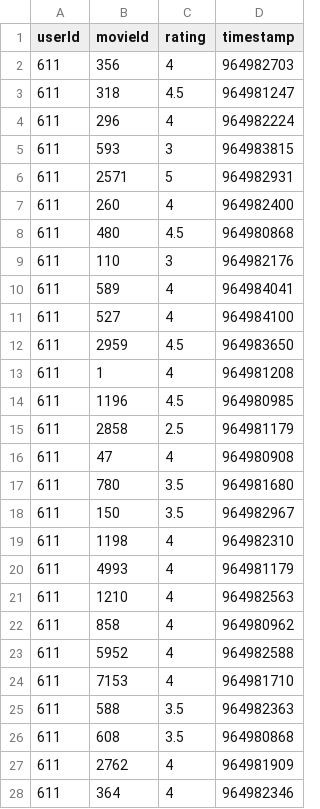
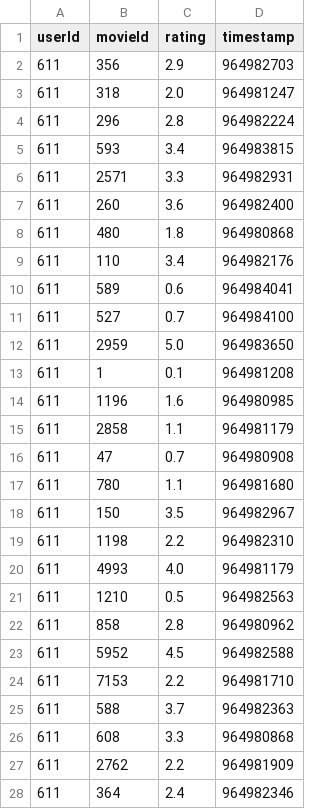
Before and after one commit to Pulaboo/CI-Project, a CSV file: jabril-movie-ratings.csv, drawn as a sheet; only a part is shown; the diff covers the shown part only.

Commit message:
Add files via upload

```diff
--- a/jabril-movie-ratings.csv
+++ b/jabril-movie-ratings.csv
@@ -1,28 +1,28 @@
 userId,movieId,rating,timestamp
-611,356,4,964982703
-611,318,4.5,964981247
-611,296,4,964982224
-611,593,3,964983815
-611,2571,5,964982931
-611,260,4,964982400
-611,480,4.5,964980868
-611,110,3,964982176
-611,589,4,964984041
-611,527,4,964984100
-611,2959,4.5,964983650
-611,1,4,964981208
-611,1196,4.5,964980985
-611,2858,2.5,964981179
-611,47,4,964980908
-611,780,3.5,964981680
+611,356,2.9,964982703
+611,318,2.0,964981247
+611,296,2.8,964982224
+611,593,3.4,964983815
+611,2571,3.3,964982931
+611,260,3.6,964982400
+611,480,1.8,964980868
+611,110,3.4,964982176
+611,589,0.6,964984041
+611,527,0.7,964984100
+611,2959,5.0,964983650
+611,1,0.1,964981208
+611,1196,1.6,964980985
+611,2858,1.1,964981179
+611,47,0.7,964980908
+611,780,1.1,964981680
 611,150,3.5,964982967
-611,1198,4,964982310
-611,4993,4,964981179
-611,1210,4,964982563
-611,858,4,964980962
-611,5952,4,964982588
-611,7153,4,964981710
-611,588,3.5,964982363
-611,608,3.5,964980868
-611,2762,4,964981909
-611,364,4,964982346
+611,1198,2.2,964982310
+611,4993,4.0,964981179
+611,1210,0.5,964982563
+611,858,2.8,964980962
+611,5952,4.5,964982588
+611,7153,2.2,964981710
+611,588,3.7,964982363
+611,608,3.3,964980868
+611,2762,2.2,964981909
+611,364,2.4,964982346
```
Also changed, not shown: 57 edited cells elsewhere in this file.
